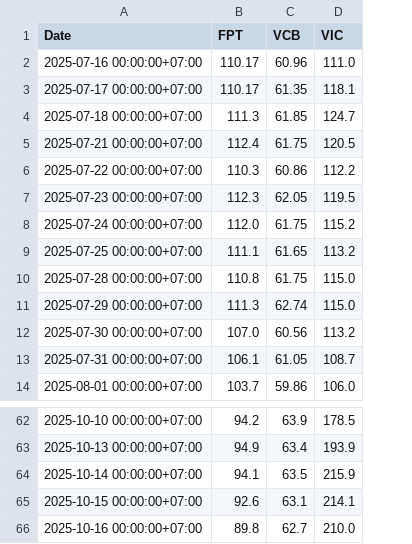
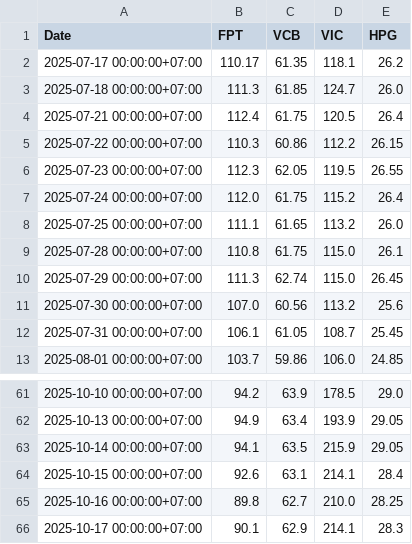
Before and after one commit to azvn80/KHDL, a CSV file: cophieu.csv, drawn as a sheet; only a part is shown, gaps mark what is left out; removed rows and columns are numbered as before the commit, all else as after; the diff names each change by its address in the sheet, - before the commit and + after, or states it on an @@ line.

Commit message:
Add files via upload

```diff
--- a/cophieu.csv
+++ b/cophieu.csv
+column E (HPG), rows 2-13: 26.2 | 26.0 | 26.4 | 26.15 | 26.55 | 26.4 | 26.0 | 26.1 | 26.45 | 25.6 | 25.45 | 24.85; rows 61-65: 29.0 | 29.05 | 29.05 | 28.4 | 28.25
-row 2: 2025-07-16 00:00:00+07:00 | 110.17 | 60.96 | 111.0
+row 66: 2025-10-17 00:00:00+07:00 | 90.1 | 62.9 | 214.1 | 28.3
```
